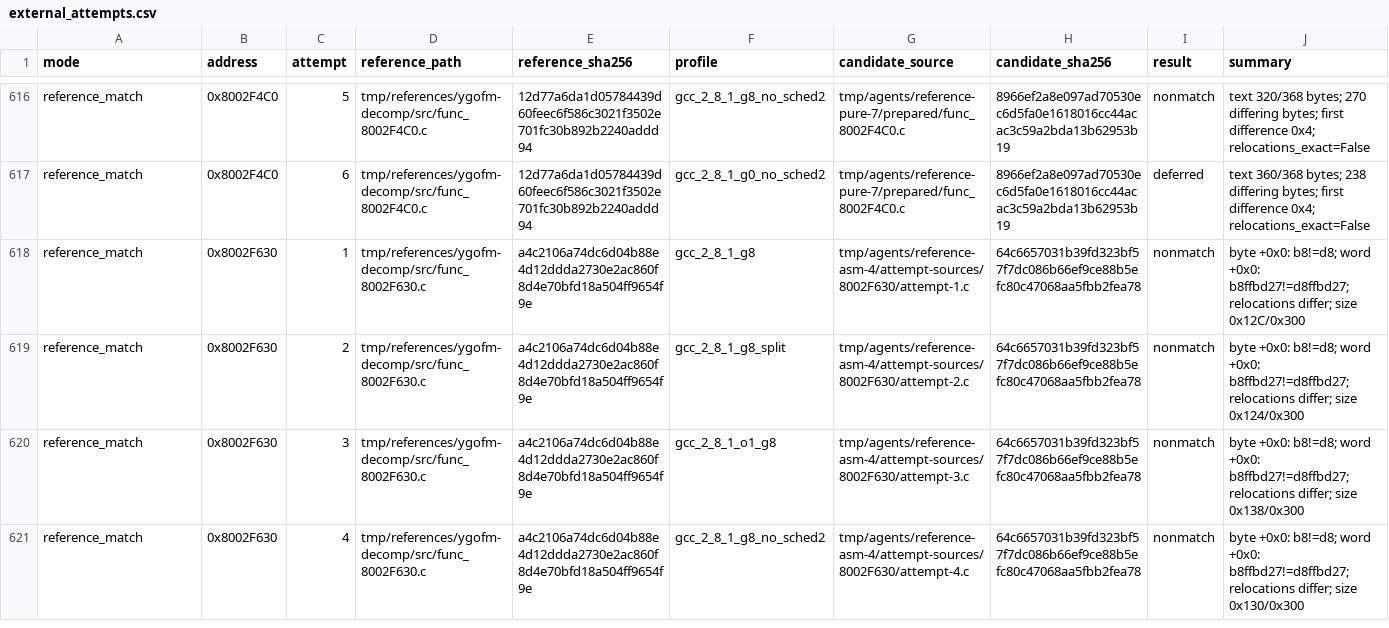
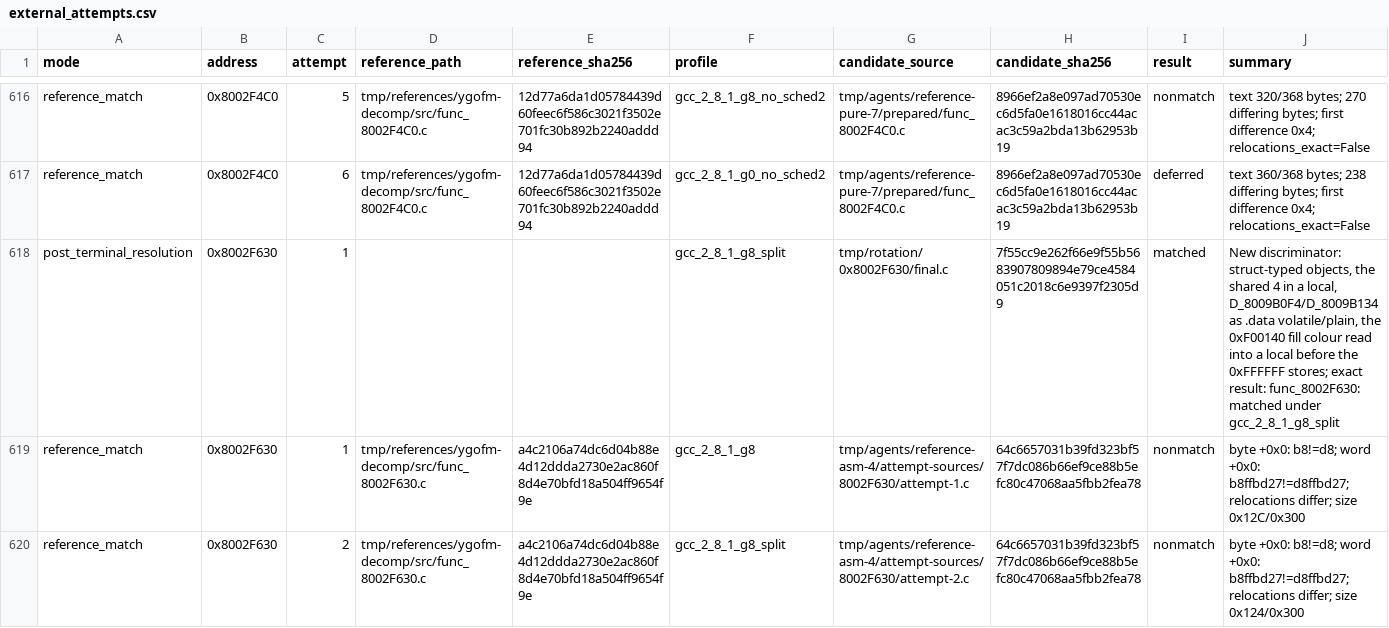
Before and after one commit to Unchiga/memories-decomp, a CSV file: config/slus_01411/external_attempts.csv, drawn as a sheet; only a part is shown, gaps mark what is left out; the shorter side is filled out with more unchanged rows; the diff names each change by its address in the sheet, - before the commit and + after, or states it on an @@ line.

```diff
--- a/config/slus_01411/external_attempts.csv
+++ b/config/slus_01411/external_attempts.csv
+row 618: post_terminal_resolution | 0x8002F630 | 1 |  |  | gcc_2_8_1_g8_split | tmp/rotation/0x8002F630/final.c | 7f55cc9e262f66e9f55b5683907809894e79ce4584051c2018c6e9397f2305d9 | matched | New discriminator: struct-typed objects, the shared 4 in a local, D_8009B0F4/D_8009B134 as .data volatile/plain, the 0xF00140 fill colour read into a local before the 0xFFFFFF stores; exact result: func_8002F630: matched under gcc_2_8_1_g8_split
```
Also changed, not shown: config/slus_01411/functions.csv, 2 other files.
